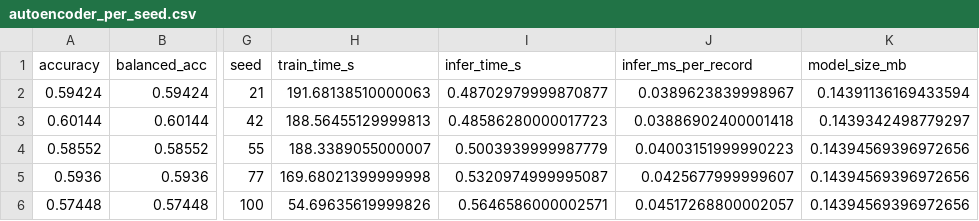
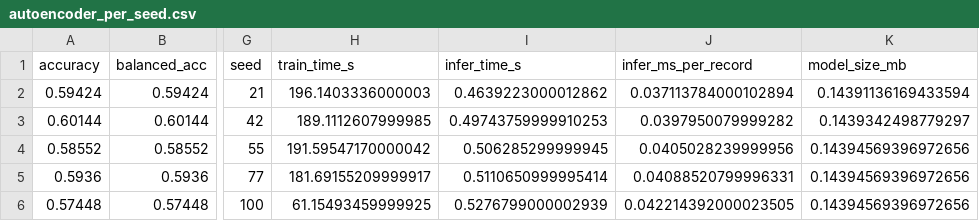
Before and after one commit to hamzahussain8a-rgb/IoT_anamoly_375_project, a CSV file: outputs/robustness/autoencoder_per_seed.csv, drawn as a sheet; only a part is shown, gaps mark what is left out; the diff names each change by its address in the sheet, - before the commit and + after, or states it on an @@ line.

```diff
--- a/outputs/robustness/autoencoder_per_seed.csv
+++ b/outputs/robustness/autoencoder_per_seed.csv
-H2 (train_time_s): 191.68138510000063
+H2 (train_time_s): 196.1403336000003
-I2 (infer_time_s): 0.48702979999870877
+I2 (infer_time_s): 0.4639223000012862
-J2 (infer_ms_per_record): 0.0389623839998967
+J2 (infer_ms_per_record): 0.037113784000102894
-H3 (train_time_s): 188.56455129999813
+H3 (train_time_s): 189.1112607999985
-I3 (infer_time_s): 0.48586280000017723
+I3 (infer_time_s): 0.49743759999910253
-J3 (infer_ms_per_record): 0.03886902400001418
+J3 (infer_ms_per_record): 0.0397950079999282
-H4 (train_time_s): 188.3389055000007
+H4 (train_time_s): 191.59547170000042
-I4 (infer_time_s): 0.5003939999987779
+I4 (infer_time_s): 0.506285299999945
-J4 (infer_ms_per_record): 0.04003151999990223
+J4 (infer_ms_per_record): 0.0405028239999956
-H5 (train_time_s): 169.68021399999998
+H5 (train_time_s): 181.69155209999917
-I5 (infer_time_s): 0.5320974999995087
+I5 (infer_time_s): 0.5110650999995414
-J5 (infer_ms_per_record): 0.0425677999999607
+J5 (infer_ms_per_record): 0.04088520799996331
-H6 (train_time_s): 54.69635619999826
+H6 (train_time_s): 61.15493459999925
-I6 (infer_time_s): 0.5646586000002571
+I6 (infer_time_s): 0.5276799000002939
-J6 (infer_ms_per_record): 0.04517268800002057
+J6 (infer_ms_per_record): 0.042214392000023505
```
Also changed, not shown: outputs/robustness/autoencoder_summary.csv, outputs/robustness/lstm_autoencoder_per_seed.csv, 5 other files.
